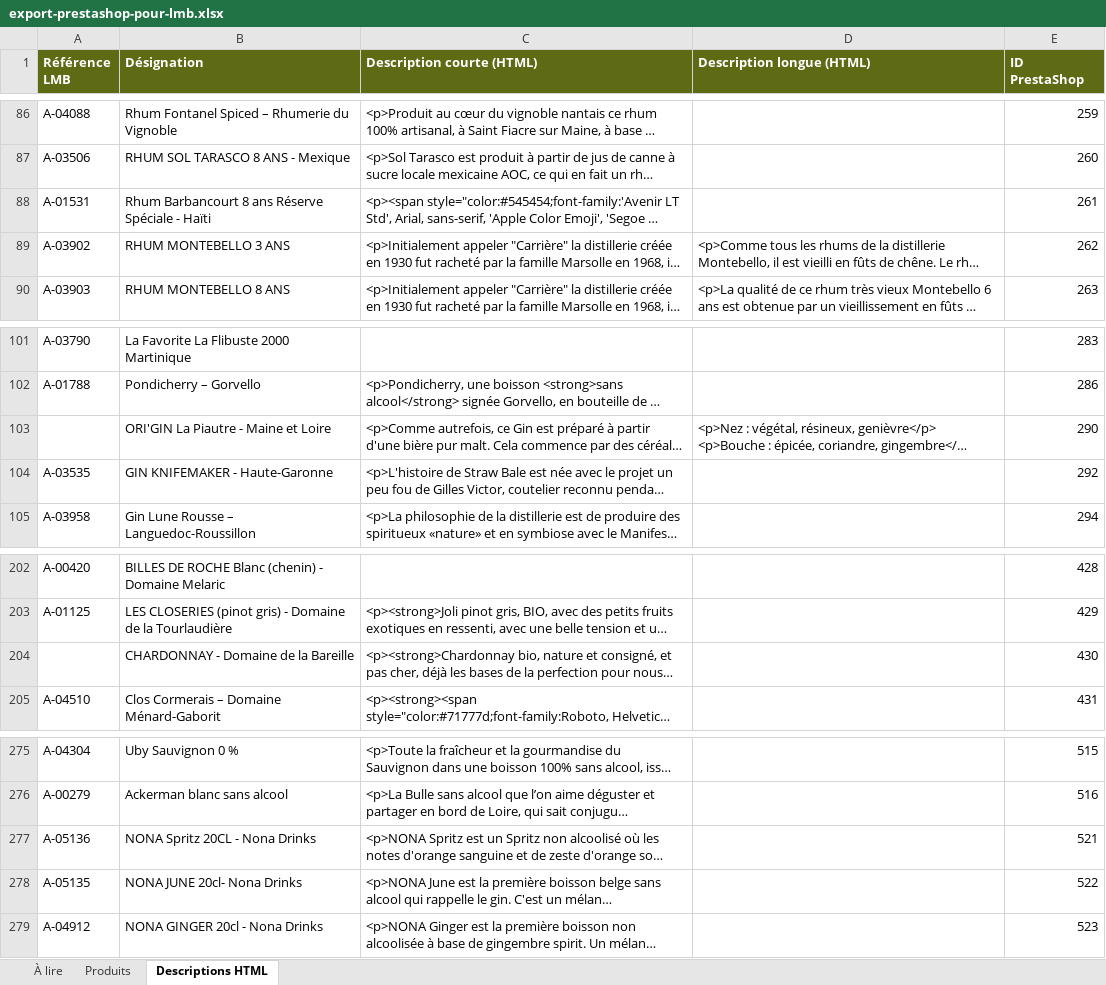
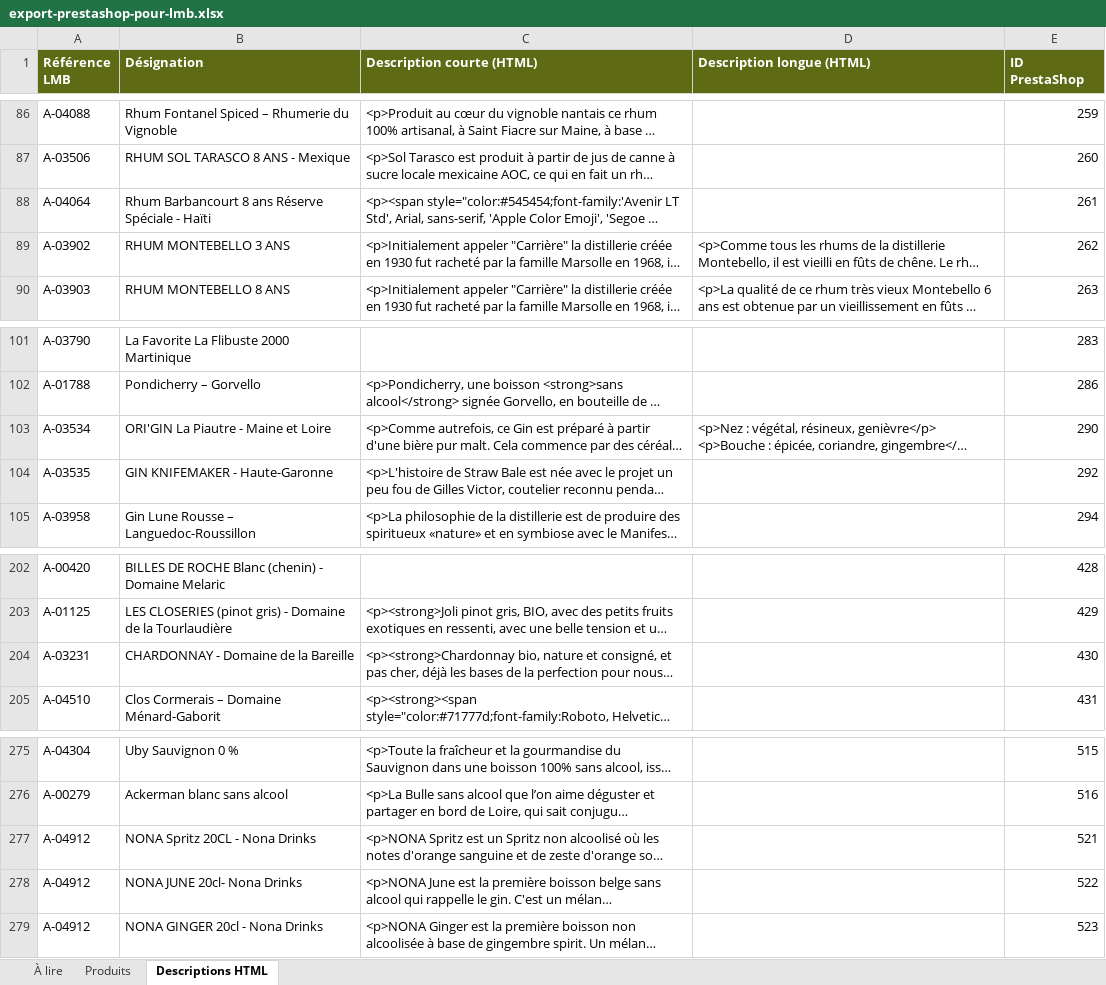
Before and after one commit to BentoDJ/Mondeslibres, an Excel workbook: abc-terroirs/export-lmb/export-prestashop-pour-lmb.xlsx, sheet Descriptions HTML, drawn as a sheet; only a part is shown, gaps mark what is left out; long unchanged cells end in …; values as stored, in another font and other column widths than the file's, no borders; the diff names each change by its address in the sheet, - before the commit and + after, or states it on an @@ line.

```diff
--- a/abc-terroirs/export-lmb/export-prestashop-pour-lmb.xlsx (sheet Descriptions HTML)
+++ b/abc-terroirs/export-lmb/export-prestashop-pour-lmb.xlsx (sheet Descriptions HTML)
-A88 (Référence LMB): A-01531
+A88 (Référence LMB): A-04064
-A103 (Référence LMB): (empty)
+A103 (Référence LMB): A-03534
-A204 (Référence LMB): (empty)
+A204 (Référence LMB): A-03231
-A277 (Référence LMB): A-05136
+A277 (Référence LMB): A-04912
-A278 (Référence LMB): A-05135
+A278 (Référence LMB): A-04912
```
Also changed, not shown: sheet Produits, sheet À lire, formulas that keep their value, abc-terroirs/export-lmb/refs-lmb-manquantes.xlsx, 3 other files.
